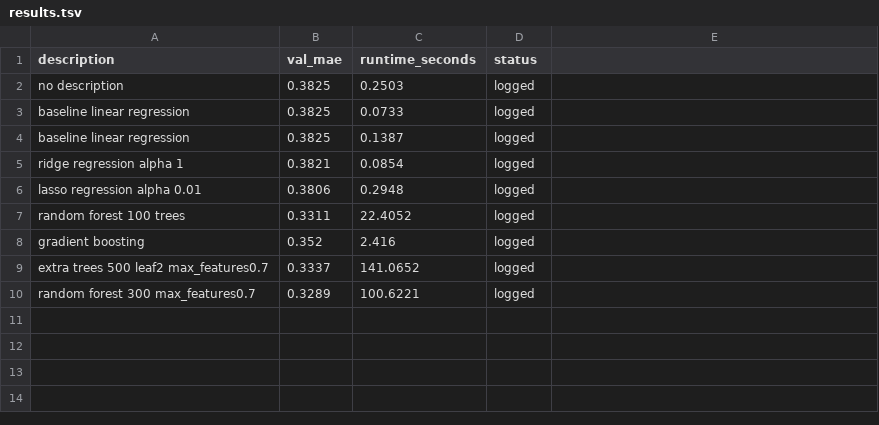
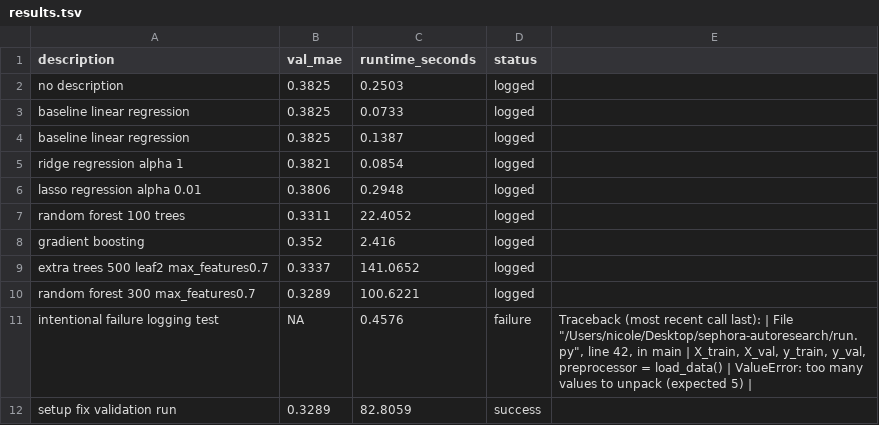
Before and after one commit to n1c0l3mar/sephora-autoresearch, a TSV file: results.tsv, drawn as a sheet; only a part is shown; the diff covers the shown part only; the diff names each change by its address in the sheet, - before the commit and + after, or states it on an @@ line.

Commit message:
fail test

```diff
--- a/results.tsv
+++ b/results.tsv
+row 11: intentional failure logging test | NA | 0.4576 | failure | Traceback (most recent call last): | File "/Users/nicole/Desktop/sephora-autoresearch/run.py", line 42, in main | X_train, X_val, y_train, y_val, preprocessor = load_data() | ValueError: too many values to unpack (expected 5)
+row 12: setup fix validation run | 0.3289 | 82.8059 | success
```
Also changed, not shown: 1 added row elsewhere in this file, 1 other file.
